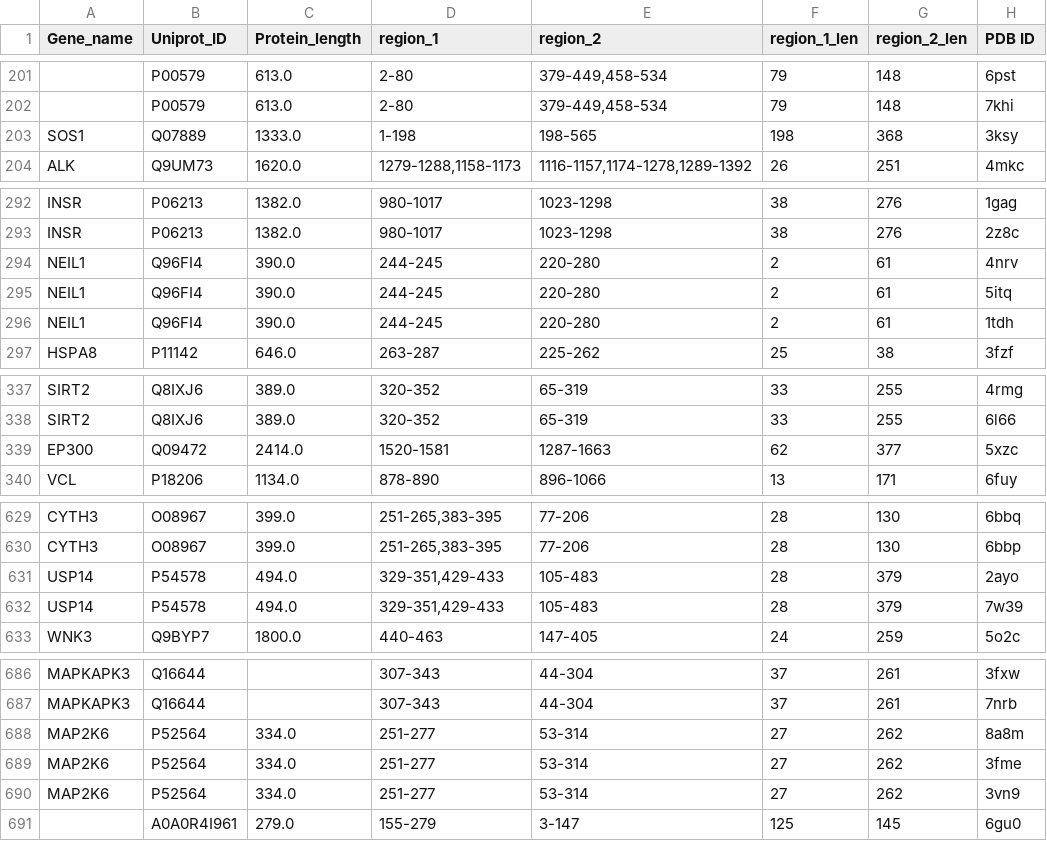
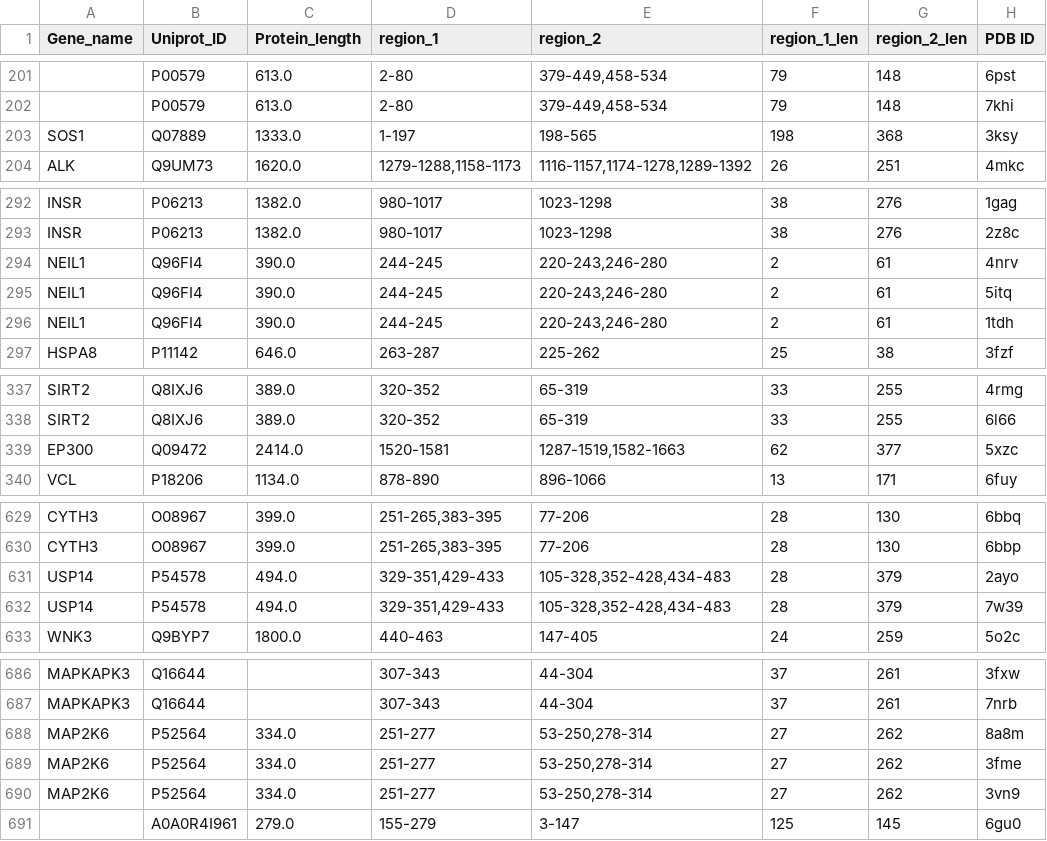
Before and after one commit to jpigles/alphafold-rmsd, a TSV file: project_pipeline/data/proteins_pdb_best.tsv, drawn as a sheet; only a part is shown, gaps mark what is left out; the diff covers the shown part only; the diff names each change by its address in the sheet, - before the commit and + after, or states it on an @@ line.

```diff
--- a/project_pipeline/data/proteins_pdb_best.tsv
+++ b/project_pipeline/data/proteins_pdb_best.tsv
-D203 (region_1): 1-198
+D203 (region_1): 1-197
-E294:E296 (region_2): 220-280
+E294:E296 (region_2): 220-243,246-280
-E339 (region_2): 1287-1663
+E339 (region_2): 1287-1519,1582-1663
-E631:E632 (region_2): 105-483
+E631:E632 (region_2): 105-328,352-428,434-483
-E688:E690 (region_2): 53-314
+E688:E690 (region_2): 53-250,278-314
```
Also changed, not shown: 26 edited cells elsewhere in this file.
